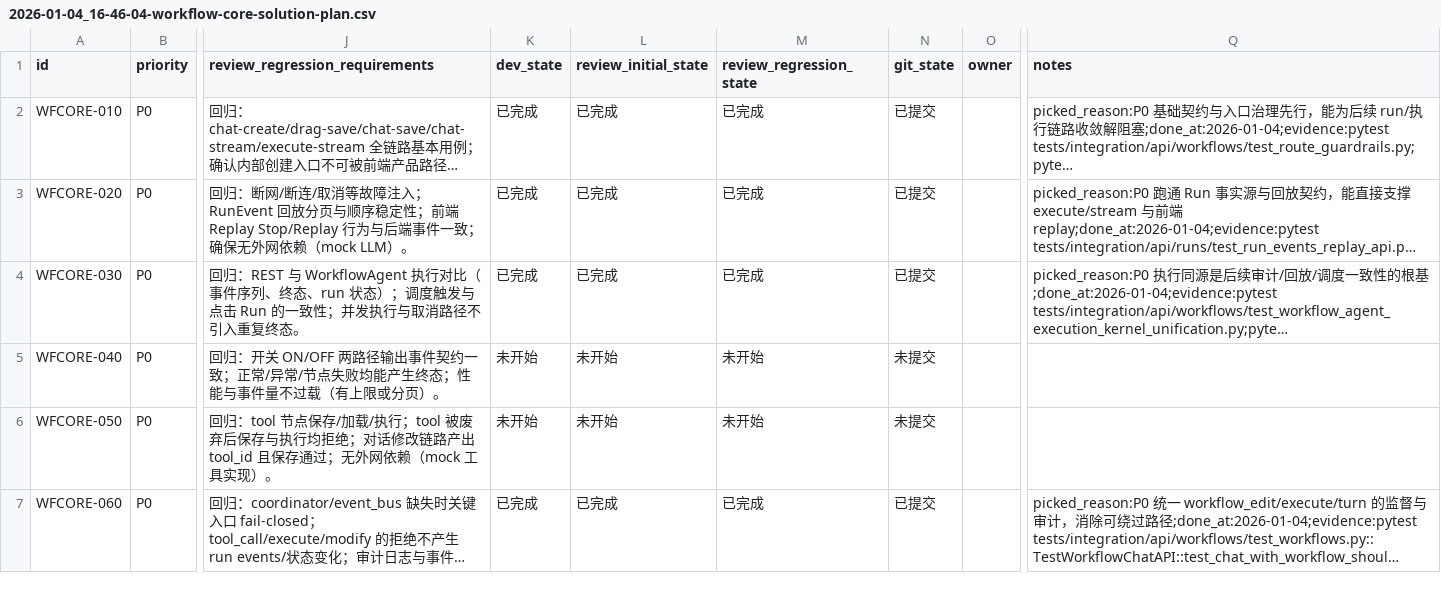
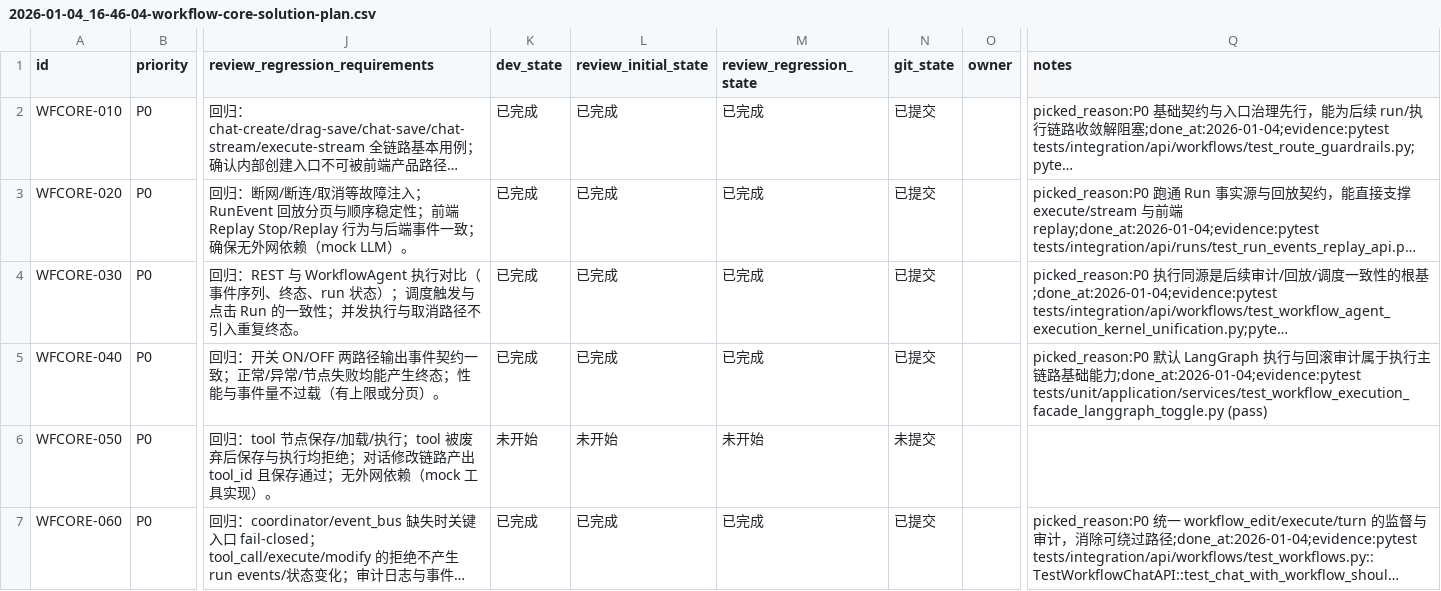
Before and after one commit to DSGWJQ/Feagent, a CSV file: issues/2026-01-04_16-46-04-workflow-core-solution-plan.csv, drawn as a sheet; only a part is shown, gaps mark what is left out; long unchanged cells end in …; the diff names each change by its address in the sheet, - before the commit and + after, or states it on an @@ line.

Commit message:
[WFCORE-040] workflow 默认 LangGraph 执行 + 回滚同构

```diff
--- a/issues/2026-01-04_16-46-04-workflow-core-solution-plan.csv
+++ b/issues/2026-01-04_16-46-04-workflow-core-solution-plan.csv
-K5 (dev_state): 未开始
+K5 (dev_state): 已完成
-L5 (review_initial_state): 未开始
+L5 (review_initial_state): 已完成
-M5 (review_regression_state): 未开始
+M5 (review_regression_state): 已完成
-N5 (git_state): 未提交
+N5 (git_state): 已提交
-Q5 (notes): (empty)
+Q5 (notes): picked_reason:P0 默认 LangGraph 执行与回滚审计属于执行主链路基础能力;done_at:2026-01-04;evidence:pytest tests/unit/application/services/test_workflow_execution_facade_langgraph_toggle.py (pass)
```
